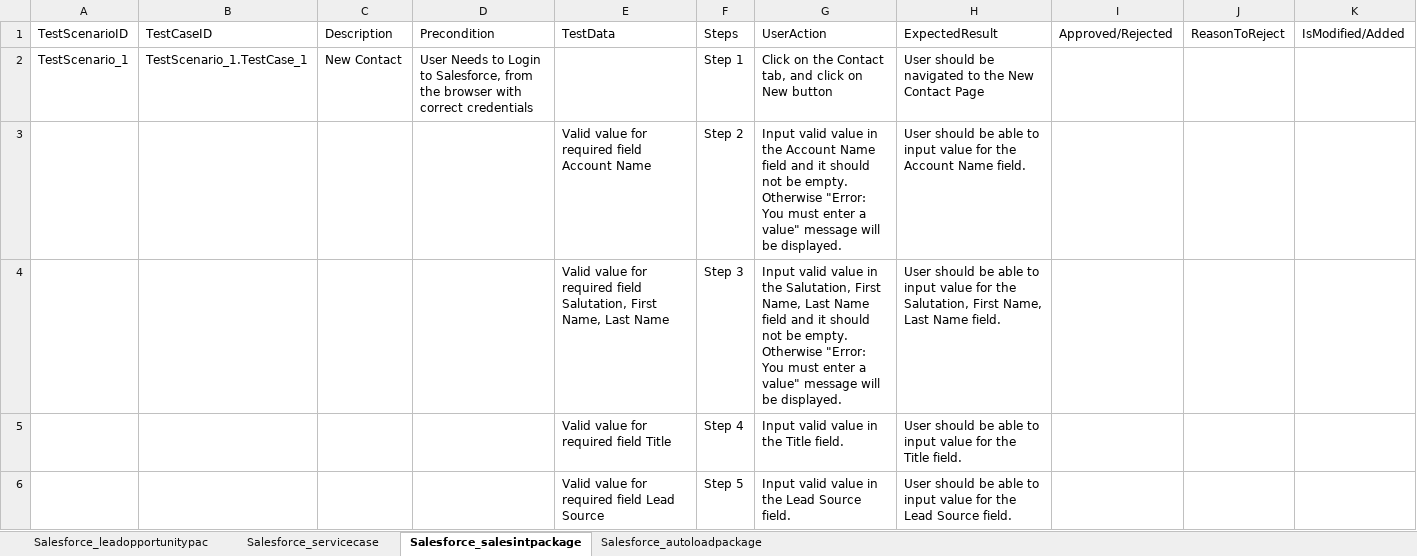
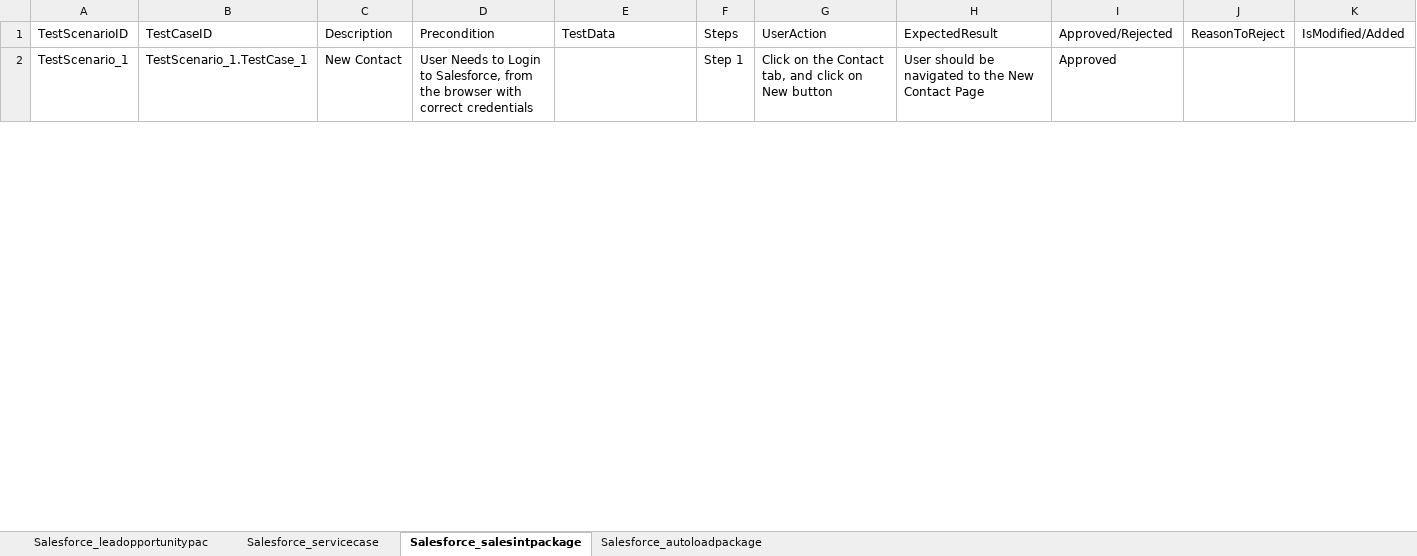
Before and after one commit to ShaikMohamedIrfan/StellantisDryrun, an Excel workbook: salespackage.xlsx, sheet Salesforce_salesintpackage, drawn as a sheet; only a part is shown; values as stored, in another font and other column widths than the file's, no borders; table styles not drawn; the diff covers the shown part only; the diff names each change by its address in the sheet, - before the commit and + after, or states it on an @@ line.

```diff
--- a/salespackage.xlsx (sheet Salesforce_salesintpackage)
+++ b/salespackage.xlsx (sheet Salesforce_salesintpackage)
-I2: (empty)
+I2: Approved
@@ row 3 hidden:  |  |  |  | Valid value for required field Account Name | Step 2 | Input valid value in the Account Name field and it should not be empty. Otherwise "Error: You must enter a value" message will be displayed. | User should be able to input value for the Account Name field. @@
@@ row 4 hidden:  |  |  |  | Valid value for required field Salutation, First Name, Last Name | Step 3 | Input valid value in the Salutation, First Name, Last Name field and it should not be empty. Otherwise "Error: You must enter a value" message will be displayed. | User should be able to input value for the Salutation, First Name, Last Name field. @@
@@ row 5 hidden:  |  |  |  | Valid value for required field Title | Step 4 | Input valid value in the Title field. | User should be able to input value for the Title field. @@
@@ row 6 hidden:  |  |  |  | Valid value for required field Lead Source | Step 5 | Input valid value in the Lead Source field. | User should be able to input value for the Lead Source field. @@
```
Also changed, not shown: 11 hidden or unhidden rows and 3 edited cells elsewhere in this sheet, sheet Salesforce_leadopportunitypac, sheet Salesforce_servicecase, sheet Salesforce_autoloadpackage.
